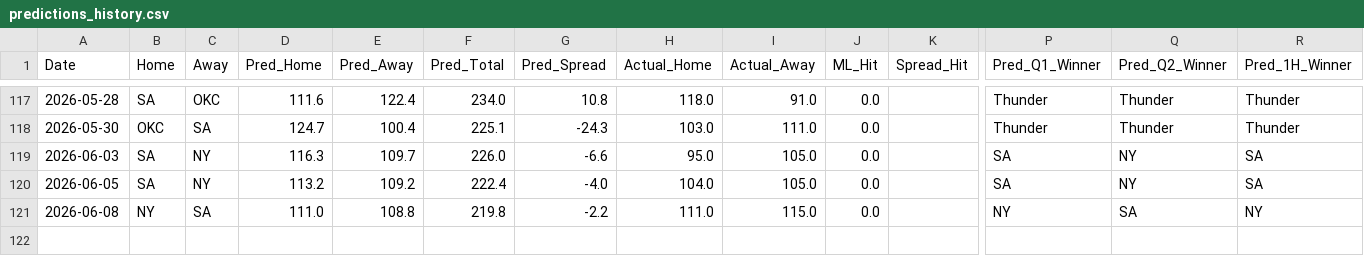
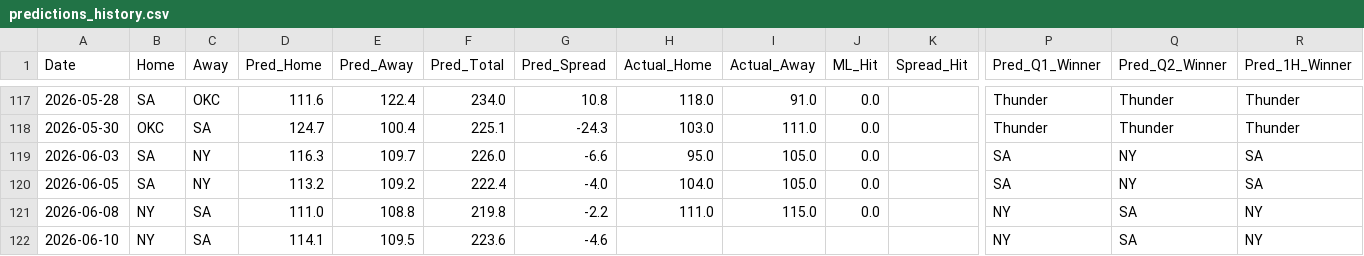
Before and after one commit to Carlosm09899/Predictive-model-applied-to-the-NBA, a CSV file: predictions_history.csv, drawn as a sheet; only a part is shown, gaps mark what is left out; rows hold the shown columns only; the diff names each change by its address in the sheet, - before the commit and + after, or states it on an @@ line.

```diff
--- a/predictions_history.csv
+++ b/predictions_history.csv
+row 122: 2026-06-10 | NY | SA | 114.1 | 109.5 | 223.6 | -4.6 |  |  |  |  | NY | SA | NY
```
Also changed, not shown: 1 other file.
